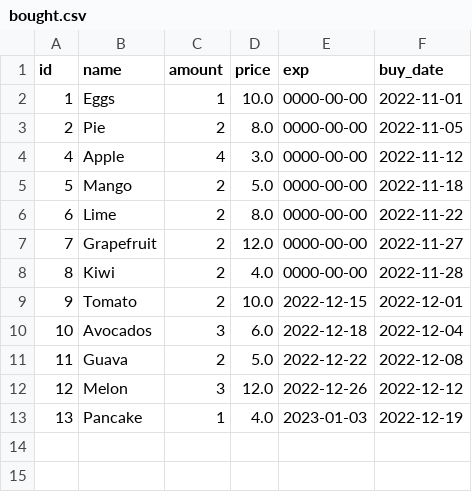
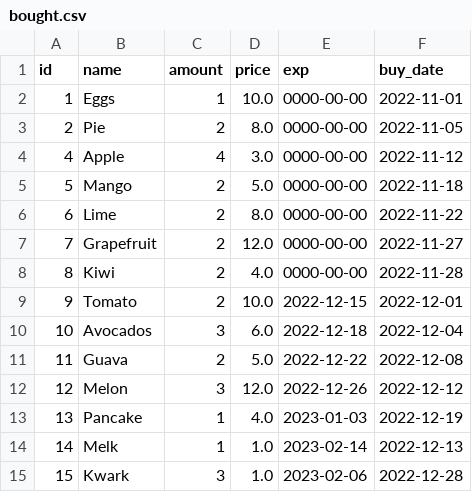
Before and after one commit to jefferyyongg/SuperPy, a CSV file: bought.csv, drawn as a sheet.

```diff
--- a/bought.csv
+++ b/bought.csv
@@ -13 +13,3 @@ id,name,amount,price,exp,buy_date
 13,Pancake,1,4.0,2023-01-03,2022-12-19
+14,Melk,1,1.0,2023-02-14,2022-12-13
+15,Kwark,3,1.0,2023-02-06,2022-12-28
```
Also changed, not shown: expired.csv, sold.csv, 3 other files.
